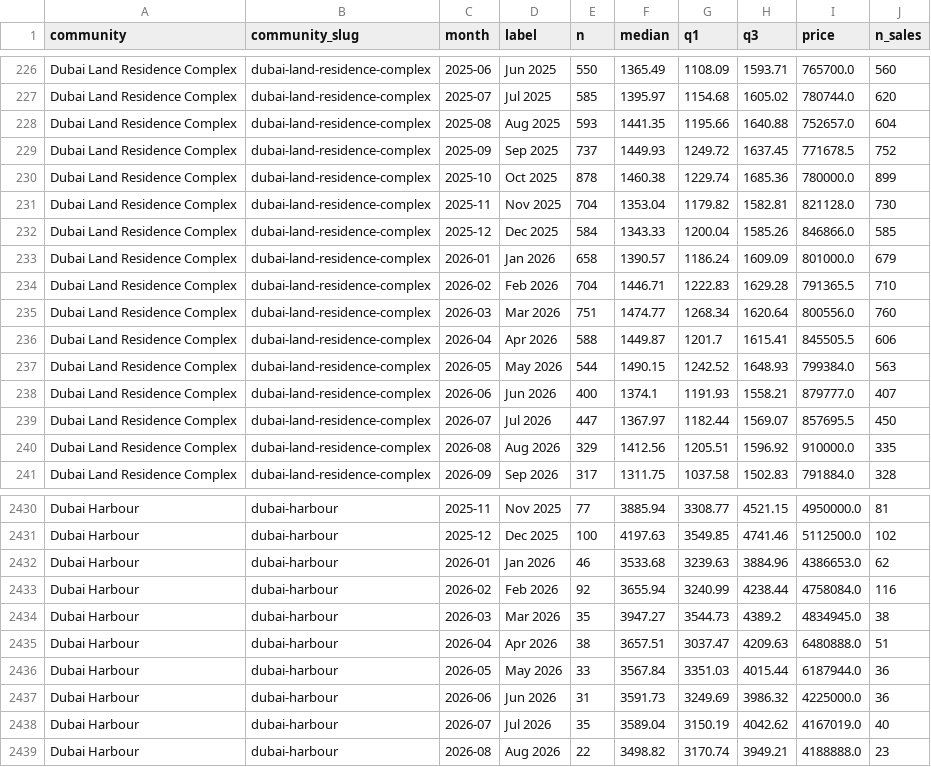
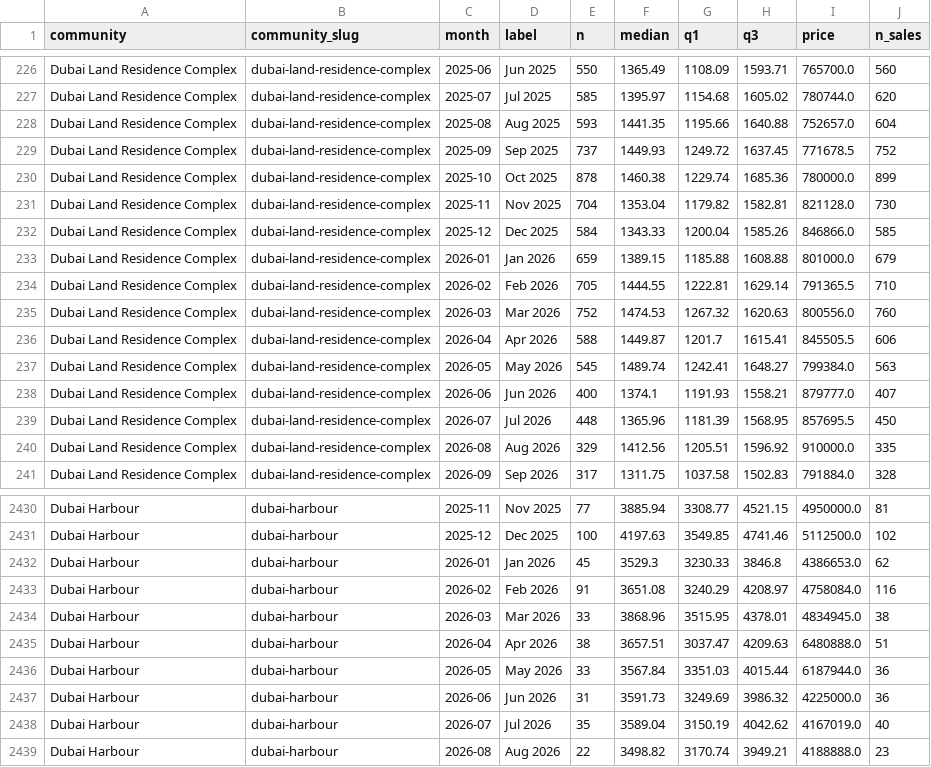
Before and after one commit to datadubai/dubai-real-estate-dld, a CSV file: data/community_monthly.csv, drawn as a sheet; only a part is shown, gaps mark what is left out; the diff covers the shown part only.

```diff
--- a/data/community_monthly.csv
+++ b/data/community_monthly.csv
@@ -232,9 +232,9 @@ Dubai Land Residence Complex,dubai-land-residence-complex,2025-11,Nov 2025,704,1
 Dubai Land Residence Complex,dubai-land-residence-complex,2025-12,Dec 2025,584,1343.33,1200.04,1585.26,846866.0,585
-Dubai Land Residence Complex,dubai-land-residence-complex,2026-01,Jan 2026,658,1390.57,1186.24,1609.09,801000.0,679
-Dubai Land Residence Complex,dubai-land-residence-complex,2026-02,Feb 2026,704,1446.71,1222.83,1629.28,791365.5,710
-Dubai Land Residence Complex,dubai-land-residence-complex,2026-03,Mar 2026,751,1474.77,1268.34,1620.64,800556.0,760
+Dubai Land Residence Complex,dubai-land-residence-complex,2026-01,Jan 2026,659,1389.15,1185.88,1608.88,801000.0,679
+Dubai Land Residence Complex,dubai-land-residence-complex,2026-02,Feb 2026,705,1444.55,1222.81,1629.14,791365.5,710
+Dubai Land Residence Complex,dubai-land-residence-complex,2026-03,Mar 2026,752,1474.53,1267.32,1620.63,800556.0,760
 Dubai Land Residence Complex,dubai-land-residence-complex,2026-04,Apr 2026,588,1449.87,1201.7,1615.41,845505.5,606
-Dubai Land Residence Complex,dubai-land-residence-complex,2026-05,May 2026,544,1490.15,1242.52,1648.93,799384.0,563
+Dubai Land Residence Complex,dubai-land-residence-complex,2026-05,May 2026,545,1489.74,1242.41,1648.27,799384.0,563
 Dubai Land Residence Complex,dubai-land-residence-complex,2026-06,Jun 2026,400,1374.1,1191.93,1558.21,879777.0,407
-Dubai Land Residence Complex,dubai-land-residence-complex,2026-07,Jul 2026,447,1367.97,1182.44,1569.07,857695.5,450
+Dubai Land Residence Complex,dubai-land-residence-complex,2026-07,Jul 2026,448,1365.96,1181.39,1568.95,857695.5,450
 Dubai Land Residence Complex,dubai-land-residence-complex,2026-08,Aug 2026,329,1412.56,1205.51,1596.92,910000.0,335
@@ -2431,5 +2431,5 @@ Dubai Harbour,dubai-harbour,2025-11,Nov 2025,77,3885.94,3308.77,4521.15,4950000.
 Dubai Harbour,dubai-harbour,2025-12,Dec 2025,100,4197.63,3549.85,4741.46,5112500.0,102
-Dubai Harbour,dubai-harbour,2026-01,Jan 2026,46,3533.68,3239.63,3884.96,4386653.0,62
-Dubai Harbour,dubai-harbour,2026-02,Feb 2026,92,3655.94,3240.99,4238.44,4758084.0,116
-Dubai Harbour,dubai-harbour,2026-03,Mar 2026,35,3947.27,3544.73,4389.2,4834945.0,38
+Dubai Harbour,dubai-harbour,2026-01,Jan 2026,45,3529.3,3230.33,3846.8,4386653.0,62
+Dubai Harbour,dubai-harbour,2026-02,Feb 2026,91,3651.08,3240.29,4208.97,4758084.0,116
+Dubai Harbour,dubai-harbour,2026-03,Mar 2026,33,3868.96,3515.95,4378.01,4834945.0,38
 Dubai Harbour,dubai-harbour,2026-04,Apr 2026,38,3657.51,3037.47,4209.63,6480888.0,51
```
Also changed, not shown: 78 edited cells elsewhere in this file, data/community_bedrooms.csv, data/developers.csv, 11 other files.
